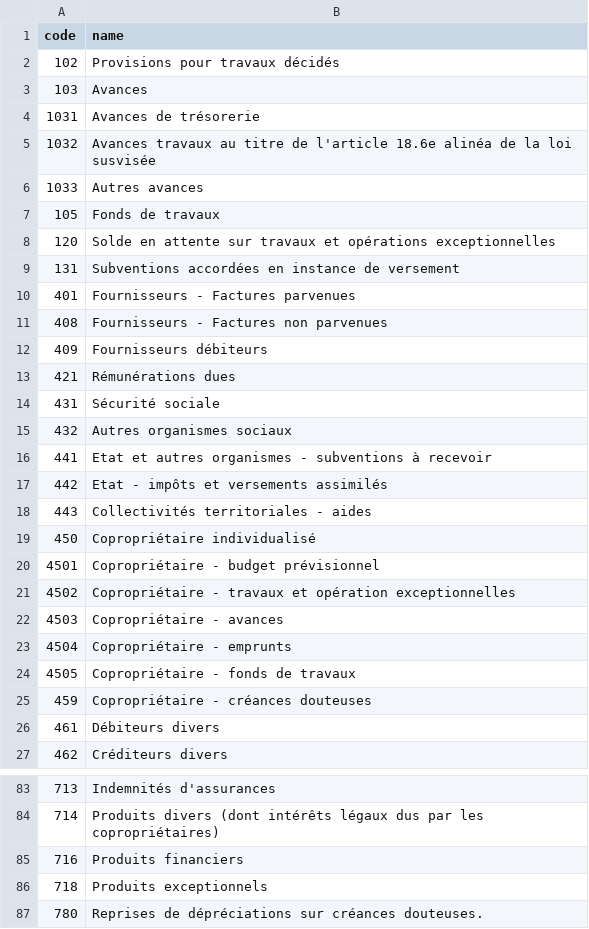
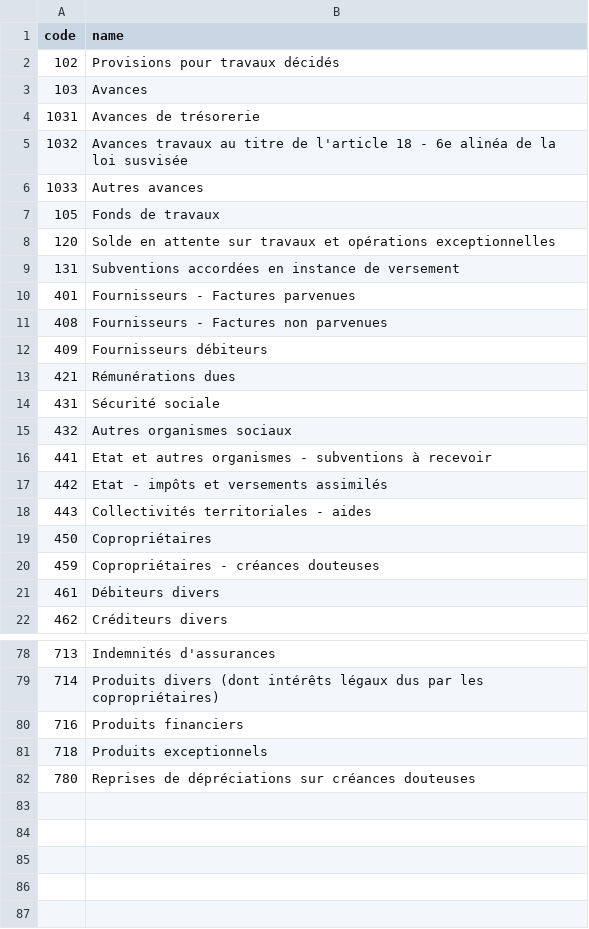
Before and after one commit to Diacamma2/syndic, a CSV file: diacamma/syndic/init_french-avance.csv, drawn as a sheet; only a part is shown, gaps mark what is left out.

Commit message:
Update init_french-avance.csv

```diff
--- a/diacamma/syndic/init_french-avance.csv
+++ b/diacamma/syndic/init_french-avance.csv
@@ -4,3 +4,3 @@ code;name
 1031;Avances de trésorerie
-1032;Avances travaux au titre de l'article 18.6e alinéa de la loi susvisée
+1032;Avances travaux au titre de l'article 18 - 6e alinéa de la loi susvisée
 1033;Autres avances
@@ -18,9 +18,4 @@ code;name
 443;Collectivités territoriales - aides
-450;Copropriétaire individualisé
-4501;Copropriétaire - budget prévisionnel
-4502;Copropriétaire - travaux et opération exceptionnelles
-4503;Copropriétaire - avances
-4504;Copropriétaire - emprunts
-4505;Copropriétaire - fonds de travaux
-459;Copropriétaire - créances douteuses
+450;Copropriétaires
+459;Copropriétaires - créances douteuses
 461;Débiteurs divers
@@ -86,2 +81,2 @@ code;name
 718;Produits exceptionnels
-780;Reprises de dépréciations sur créances douteuses.
+780;Reprises de dépréciations sur créances douteuses
```
